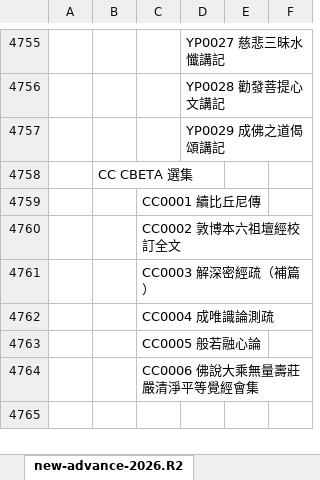
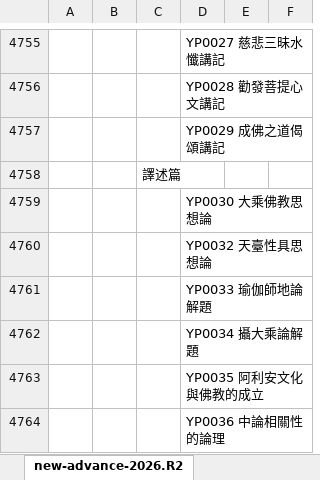
Before and after one commit to heavenchou/cbwork-bin, an Excel workbook: cbreader2X/nav/advance_nav.xlsx, sheet new-advance-2026.R2, drawn as a sheet; only a part is shown, gaps mark what is left out; the shorter side is filled out with more unchanged rows; values as stored, in another font and other column widths than the file's, no borders; the diff covers the shown part only; the diff names each change by its address in the sheet, - before the commit and + after, or states it on an @@ line.

```diff
--- a/cbreader2X/nav/advance_nav.xlsx (sheet new-advance-2026.R2)
+++ b/cbreader2X/nav/advance_nav.xlsx (sheet new-advance-2026.R2)
+row 4758:  |  | 譯述篇
+row 4759:  |  |  | YP0030 大乘佛教思想論
+row 4760:  |  |  | YP0032 天臺性具思想論
+row 4761:  |  |  | YP0033 瑜伽師地論解題
+row 4762:  |  |  | YP0034 攝大乘論解題
+row 4763:  |  |  | YP0035 阿利安文化與佛教的成立
+row 4764:  |  |  | YP0036 中論相關性的論理
```
Also changed, not shown: 7 added rows and 9 edited cells elsewhere in this sheet, cbreader2X/authority資料庫更新表_2026R1.xlsx, cbreader2X/bulei/bulei.xlsx, 15 other files.
